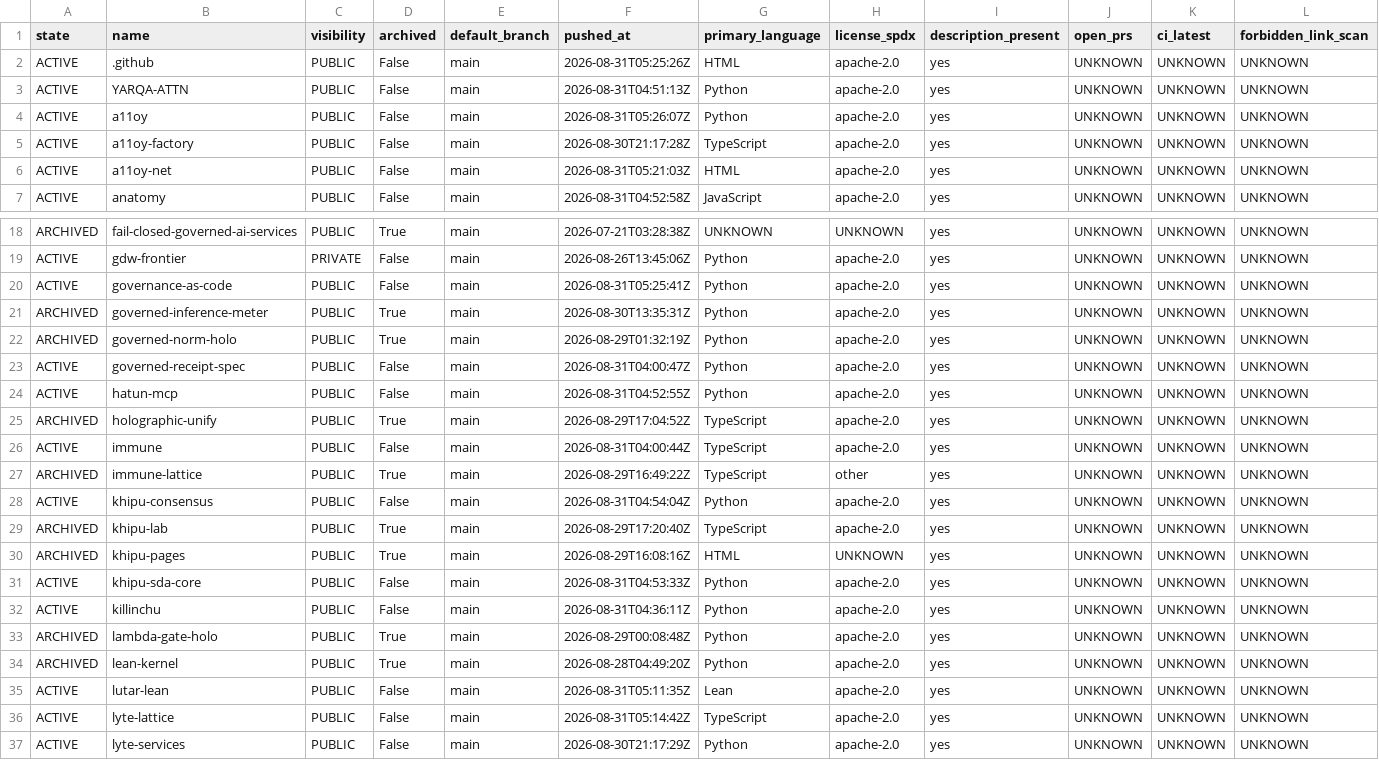
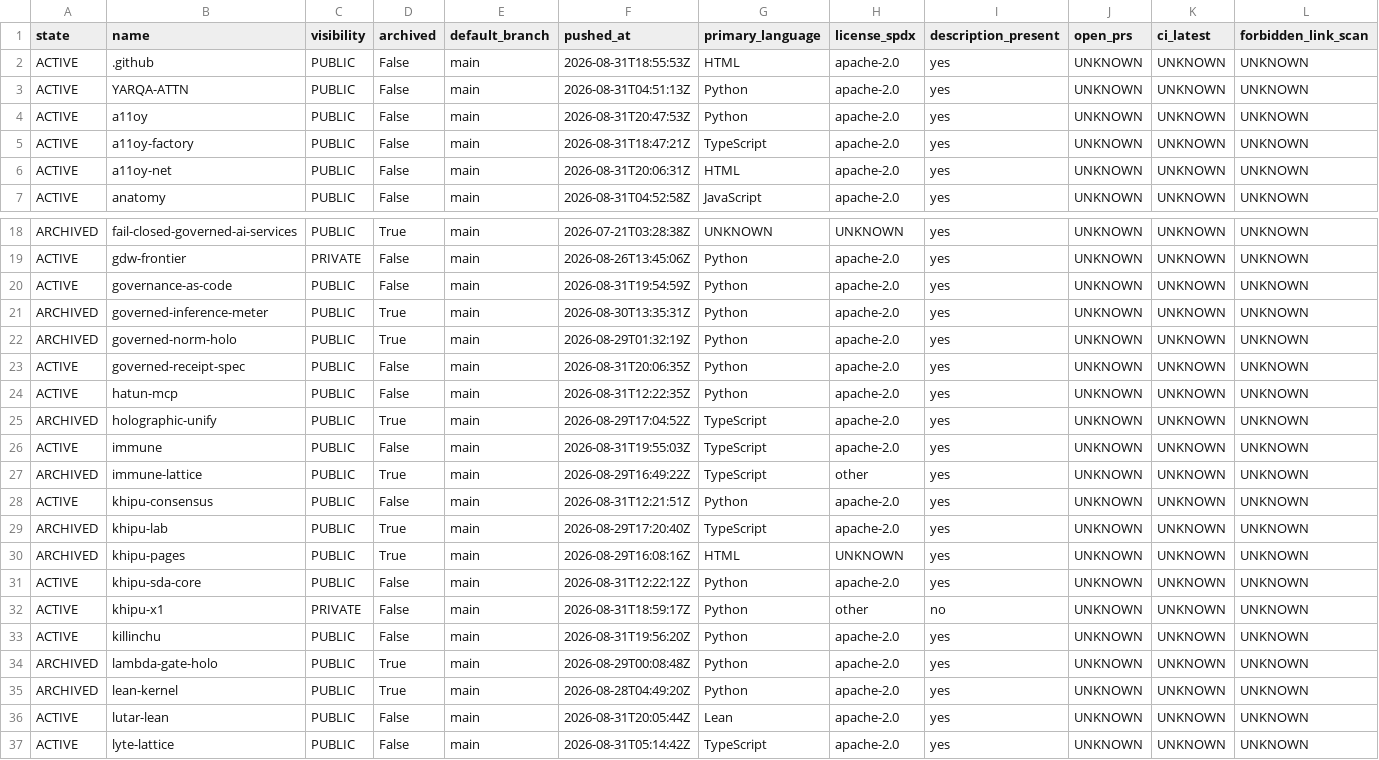
Before and after one commit to szl-holdings/szl-platform, a CSV file: artifacts/audits/REPOSITORY_MATRIX.csv, drawn as a sheet; only a part is shown, gaps mark what is left out; the shorter side is filled out with more unchanged rows; addresses are those after the commit; rows hold the shown columns only; the diff covers the shown part only; the diff names each change by its address in the sheet, - before the commit and + after, or states it on an @@ line.

```diff
--- a/artifacts/audits/REPOSITORY_MATRIX.csv
+++ b/artifacts/audits/REPOSITORY_MATRIX.csv
-F2 (pushed_at): 2026-08-31T05:25:26Z
+F2 (pushed_at): 2026-08-31T18:55:53Z
-F4 (pushed_at): 2026-08-31T05:26:07Z
+F4 (pushed_at): 2026-08-31T20:47:53Z
-F5 (pushed_at): 2026-08-30T21:17:28Z
+F5 (pushed_at): 2026-08-31T18:47:21Z
-F6 (pushed_at): 2026-08-31T05:21:03Z
+F6 (pushed_at): 2026-08-31T20:06:31Z
-F20 (pushed_at): 2026-08-31T05:25:41Z
+F20 (pushed_at): 2026-08-31T19:54:59Z
-F23 (pushed_at): 2026-08-31T04:00:47Z
+F23 (pushed_at): 2026-08-31T20:06:35Z
-F24 (pushed_at): 2026-08-31T04:52:55Z
+F24 (pushed_at): 2026-08-31T12:22:35Z
-F26 (pushed_at): 2026-08-31T04:00:44Z
+F26 (pushed_at): 2026-08-31T19:55:03Z
-F28 (pushed_at): 2026-08-31T04:54:04Z
+F28 (pushed_at): 2026-08-31T12:21:51Z
-F31 (pushed_at): 2026-08-31T04:53:33Z
+F31 (pushed_at): 2026-08-31T12:22:12Z
+row 32: ACTIVE | khipu-x1 | PRIVATE | False | main | 2026-08-31T18:59:17Z | Python | other | no | UNKNOWN | UNKNOWN | UNKNOWN
-F33 (pushed_at): 2026-08-31T04:36:11Z
+F33 (pushed_at): 2026-08-31T19:56:20Z
-F36 (pushed_at): 2026-08-31T05:11:35Z
+F36 (pushed_at): 2026-08-31T20:05:44Z
```
Also changed, not shown: 2 added rows and 22 edited cells elsewhere in this file, 59 other files.
